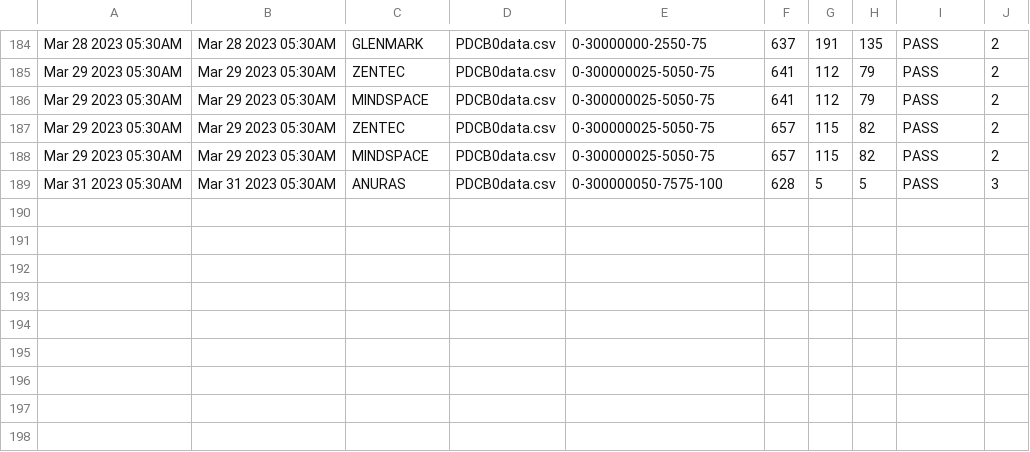
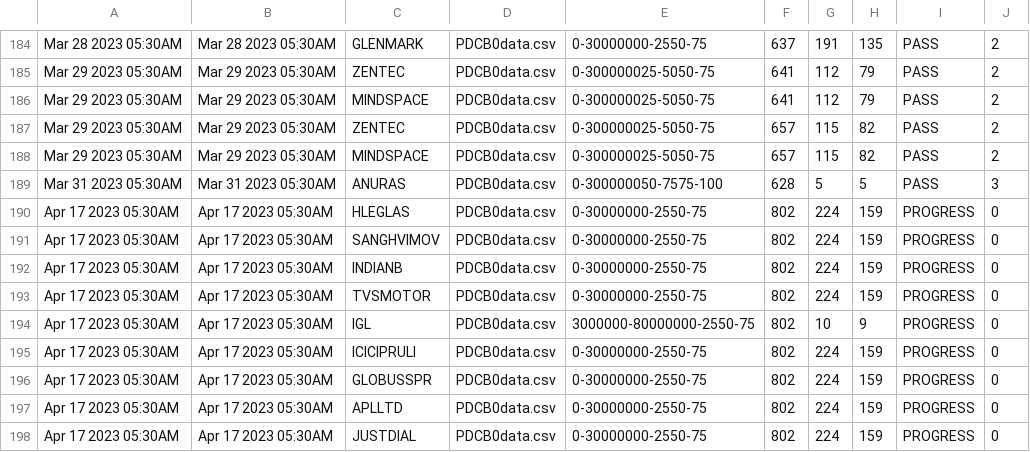
Before and after one commit to bentx/StockSpell, a CSV file: Results/summory/PDCB0data.csv, drawn as a sheet; only a part is shown, gaps mark what is left out.

```diff
--- a/Results/summory/PDCB0data.csv
+++ b/Results/summory/PDCB0data.csv
@@ -189 +189,10 @@ Mar 29 2023 05:30AM,Mar 29 2023 05:30AM,MINDSPACE,PDCB0data.csv,0-300000025-5050
 Mar 31 2023 05:30AM,Mar 31 2023 05:30AM,ANURAS,PDCB0data.csv,0-300000050-7575-100,628,5,5,PASS,3
+Apr 17 2023 05:30AM,Apr 17 2023 05:30AM,HLEGLAS,PDCB0data.csv,0-30000000-2550-75,802,224,159,PROGRESS,0
+Apr 17 2023 05:30AM,Apr 17 2023 05:30AM,SANGHVIMOV,PDCB0data.csv,0-30000000-2550-75,802,224,159,PROGRESS,0
+Apr 17 2023 05:30AM,Apr 17 2023 05:30AM,INDIANB,PDCB0data.csv,0-30000000-2550-75,802,224,159,PROGRESS,0
+Apr 17 2023 05:30AM,Apr 17 2023 05:30AM,TVSMOTOR,PDCB0data.csv,0-30000000-2550-75,802,224,159,PROGRESS,0
+Apr 17 2023 05:30AM,Apr 17 2023 05:30AM,IGL,PDCB0data.csv,3000000-80000000-2550-75,802,10,9,PROGRESS,0
+Apr 17 2023 05:30AM,Apr 17 2023 05:30AM,ICICIPRULI,PDCB0data.csv,0-30000000-2550-75,802,224,159,PROGRESS,0
+Apr 17 2023 05:30AM,Apr 17 2023 05:30AM,GLOBUSSPR,PDCB0data.csv,0-30000000-2550-75,802,224,159,PROGRESS,0
+Apr 17 2023 05:30AM,Apr 17 2023 05:30AM,APLLTD,PDCB0data.csv,0-30000000-2550-75,802,224,159,PROGRESS,0
+Apr 17 2023 05:30AM,Apr 17 2023 05:30AM,JUSTDIAL,PDCB0data.csv,0-30000000-2550-75,802,224,159,PROGRESS,0
```
Also changed, not shown: Results/details/1WA10data.csv, Results/details/RSAADX0data.csv, 24 other files.
